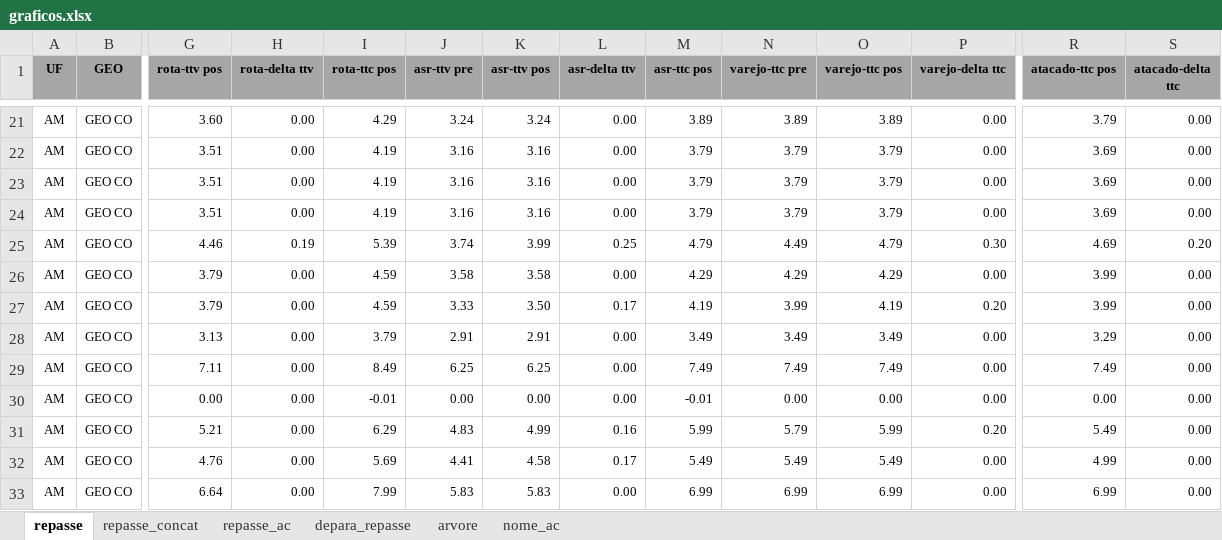
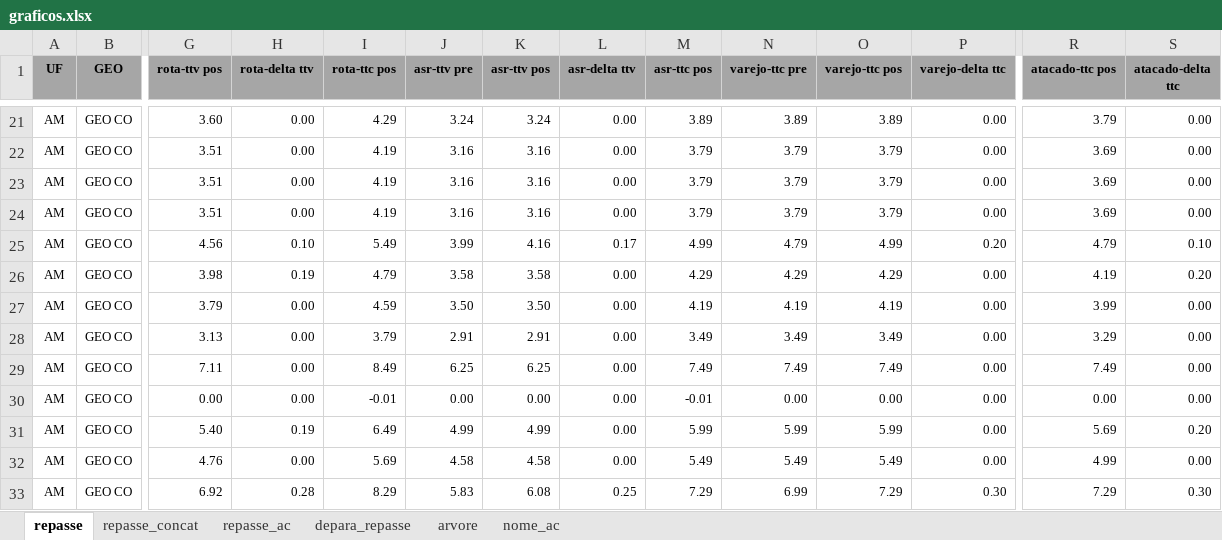
Before and after one commit to thaianapinho-ux/Graficos-Repasse, an Excel workbook: data/repasse/graficos.xlsx, sheet repasse, drawn as a sheet; only a part is shown, gaps mark what is left out; values as stored, in another font and other column widths than the file's, no borders; removed rows and columns are numbered as before the commit, all else as after; rows hold the shown columns only; the diff covers the shown part only; the diff names each change by its address in the sheet, - before the commit and + after, or states it on an @@ line.

```diff
--- a/data/repasse/graficos.xlsx (sheet repasse)
+++ b/data/repasse/graficos.xlsx (sheet repasse)
-row 25: AM | GEO CO | 4.46 | 0.19 | 5.39 | 3.74 | 3.99 | 0.25 | 4.79 | 4.49 | 4.79 | 0.30 | 4.69 | 0.20
+row 25: AM | GEO CO | 4.56 | 0.10 | 5.49 | 3.99 | 4.16 | 0.17 | 4.99 | 4.79 | 4.99 | 0.20 | 4.79 | 0.10
-G26 (rota-ttv pos): 3.79
+G26 (rota-ttv pos): 3.98
-H26 (rota-delta ttv): 0.00
+H26 (rota-delta ttv): 0.19
-I26 (rota-ttc pos): 4.59
+I26 (rota-ttc pos): 4.79
-R26 (atacado-ttc pos): 3.99
+R26 (atacado-ttc pos): 4.19
-S26 (atacado-delta ttc): 0.00
+S26 (atacado-delta ttc): 0.20
-J27 (asr-ttv pre): 3.33
+J27 (asr-ttv pre): 3.50
-L27 (asr-delta ttv): 0.17
+L27 (asr-delta ttv): 0.00
-N27 (varejo-ttc pre): 3.99
+N27 (varejo-ttc pre): 4.19
-P27 (varejo-delta ttc): 0.20
+P27 (varejo-delta ttc): 0.00
-G31 (rota-ttv pos): 5.21
+G31 (rota-ttv pos): 5.40
-H31 (rota-delta ttv): 0.00
+H31 (rota-delta ttv): 0.19
-I31 (rota-ttc pos): 6.29
+I31 (rota-ttc pos): 6.49
-J31 (asr-ttv pre): 4.83
+J31 (asr-ttv pre): 4.99
-L31 (asr-delta ttv): 0.16
+L31 (asr-delta ttv): 0.00
-N31 (varejo-ttc pre): 5.79
+N31 (varejo-ttc pre): 5.99
-P31 (varejo-delta ttc): 0.20
+P31 (varejo-delta ttc): 0.00
-R31 (atacado-ttc pos): 5.49
+R31 (atacado-ttc pos): 5.69
-S31 (atacado-delta ttc): 0.00
+S31 (atacado-delta ttc): 0.20
-J32 (asr-ttv pre): 4.41
+J32 (asr-ttv pre): 4.58
-L32 (asr-delta ttv): 0.17
+L32 (asr-delta ttv): 0.00
-G33 (rota-ttv pos): 6.64
+G33 (rota-ttv pos): 6.92
-H33 (rota-delta ttv): 0.00
+H33 (rota-delta ttv): 0.28
-I33 (rota-ttc pos): 7.99
+I33 (rota-ttc pos): 8.29
-K33 (asr-ttv pos): 5.83
+K33 (asr-ttv pos): 6.08
-L33 (asr-delta ttv): 0.00
+L33 (asr-delta ttv): 0.25
-M33 (asr-ttc pos): 6.99
+M33 (asr-ttc pos): 7.29
-O33 (varejo-ttc pos): 6.99
+O33 (varejo-ttc pos): 7.29
-P33 (varejo-delta ttc): 0.00
+P33 (varejo-delta ttc): 0.30
-R33 (atacado-ttc pos): 6.99
+R33 (atacado-ttc pos): 7.29
-S33 (atacado-delta ttc): 0.00
+S33 (atacado-delta ttc): 0.30
```
Also changed, not shown: 2 added rows, 2 removed rows and 1058 edited cells elsewhere in this sheet, sheet repasse_ac, sheet depara_repasse, hidden cells, 3 other files.
